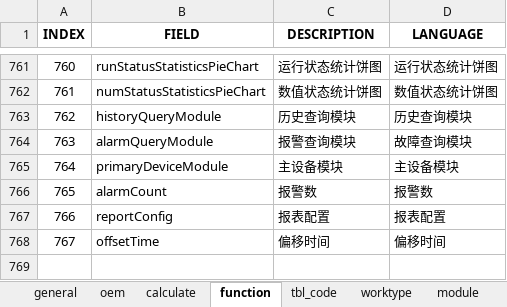
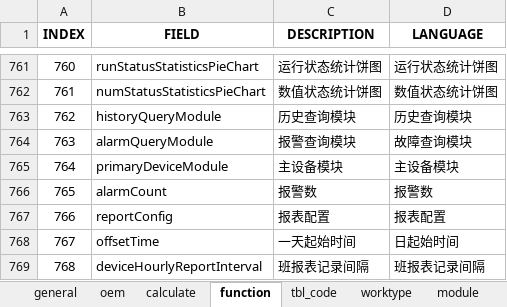
Before and after one commit to cosog/ap, an Excel workbook: WebRoot/oem/cnpc/locale/locale-zh_CN.xlsx, sheet function, drawn as a sheet; only a part is shown, gaps mark what is left out; values as stored, in another font and other column widths than the file's, no borders; the diff names each change by its address in the sheet, - before the commit and + after, or states it on an @@ line.

```diff
--- a/WebRoot/oem/cnpc/locale/locale-zh_CN.xlsx (sheet function)
+++ b/WebRoot/oem/cnpc/locale/locale-zh_CN.xlsx (sheet function)
-C768 (DESCRIPTION): 偏移时间
+C768 (DESCRIPTION): 一天起始时间
-D768 (LANGUAGE): 偏移时间
+D768 (LANGUAGE): 日起始时间
+row 769: 768 | deviceHourlyReportInterval | 班报表记录间隔 | 班报表记录间隔
```
Also changed, not shown: WebRoot/oem/cnpc/locale/locale-en.xlsx, WebRoot/oem/cnpc/locale/locale-ru.xlsx, 22 other files.
